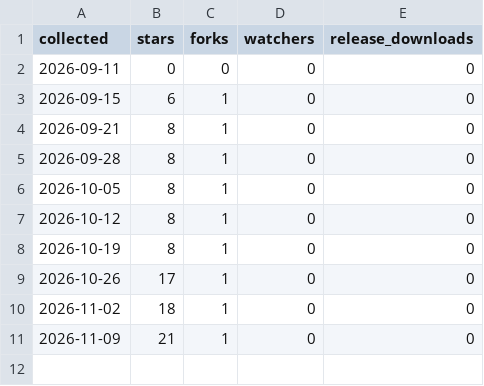
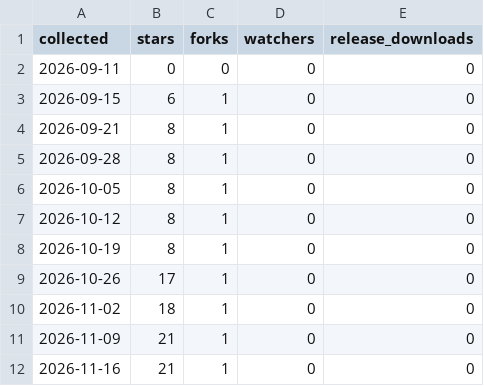
Before and after one commit to benjamin-cogne/Sashimi-viewer, a CSV file: docs/stats/snapshot.csv, drawn as a sheet; the diff names each change by its address in the sheet, - before the commit and + after, or states it on an @@ line.

```diff
--- a/docs/stats/snapshot.csv
+++ b/docs/stats/snapshot.csv
+row 12: 2026-11-16 | 21 | 1 | 0 | 0
```
Also changed, not shown: docs/stats/clones.csv, docs/stats/paths.csv, 2 other files.
